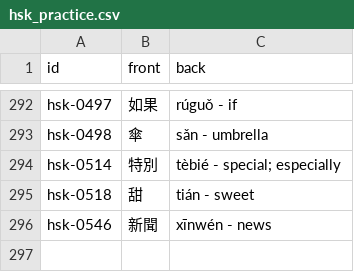
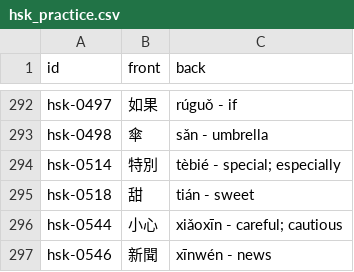
Before and after one commit to chiin/feeeed, a CSV file: hsk_practice.csv, drawn as a sheet; only a part is shown, gaps mark what is left out.

```diff
--- a/hsk_practice.csv
+++ b/hsk_practice.csv
@@ -295,2 +295,3 @@ hsk-0514,特別,tèbié - special; especially
 hsk-0518,甜,tián - sweet
+hsk-0544,小心,xiǎoxīn - careful; cautious
 hsk-0546,新聞,xīnwén - news
```
Also changed, not shown: 29 other files.
